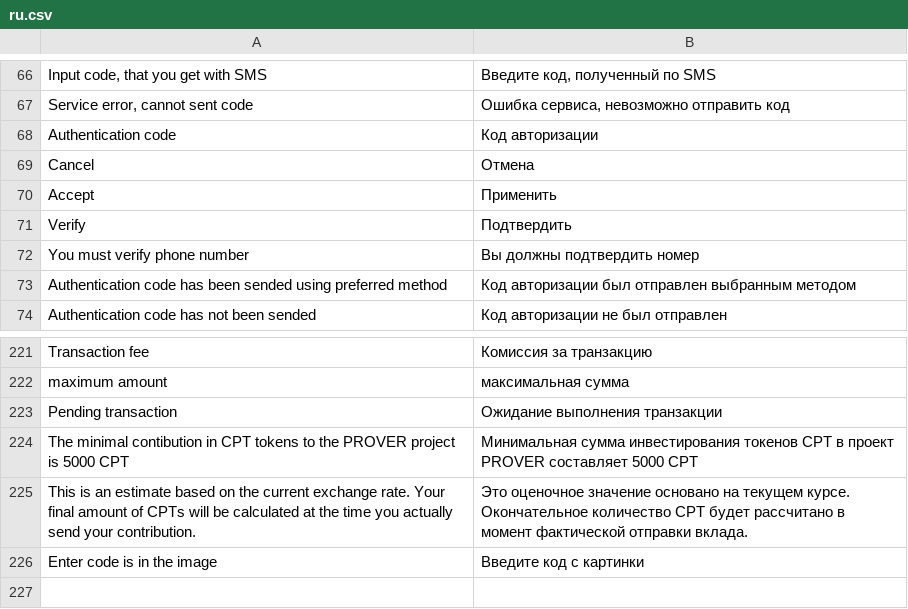
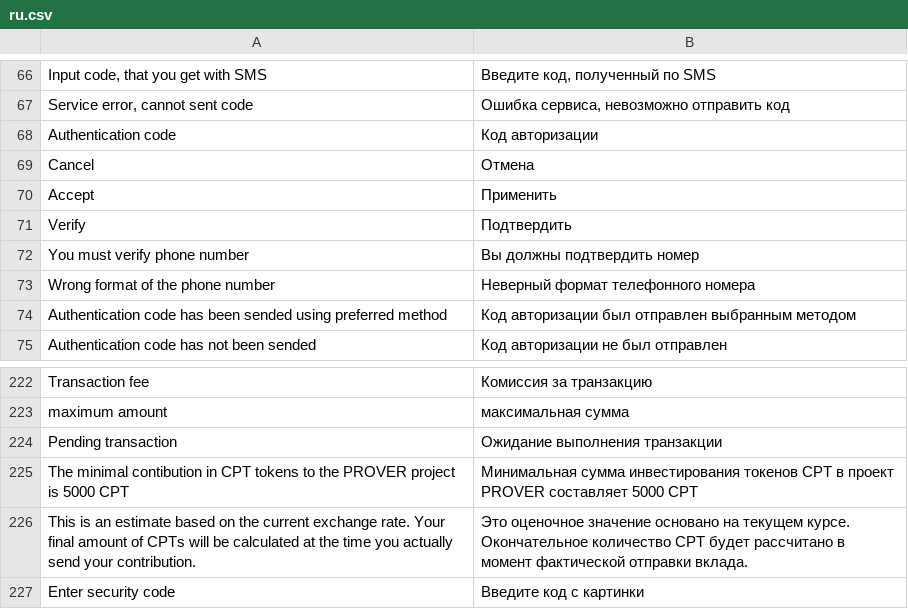
Before and after one commit to aliimran84/cryptaur-web-server, a CSV file: core/engine/translations/ru.csv, drawn as a sheet; only a part is shown, gaps mark what is left out.

Commit message:
#39300 - countris with codes + phone number rework

```diff
--- a/core/engine/translations/ru.csv
+++ b/core/engine/translations/ru.csv
@@ -72,2 +72,3 @@ Verify,Подтвердить
 You must verify phone number,Вы должны подтвердить номер
+Wrong format of the phone number,Неверный формат телефонного номера
 "Authentication code has been sended using preferred method","Код авторизации был отправлен выбранным методом"
@@ -225,2 +226,2 @@ The minimal contibution in CPT tokens to the PROVER project is 5000 CPT,Мини
 This is an estimate based on the current exchange rate. Your final amount of CPTs will be calculated at the time you actually send your contribution.,Это оценочное значение основано на текущем курсе. Окончательное количество CPT будет рассчитано в момент фактической отправки вклада.
-Enter code is in the image,Введите код с картинки
+Enter security code,Введите код с картинки
```
Also changed, not shown: core/engine/translations/en.csv, 6 other files.
